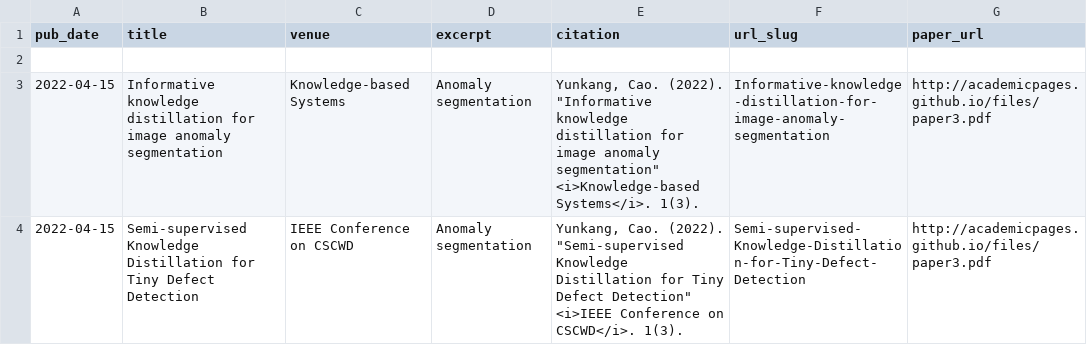
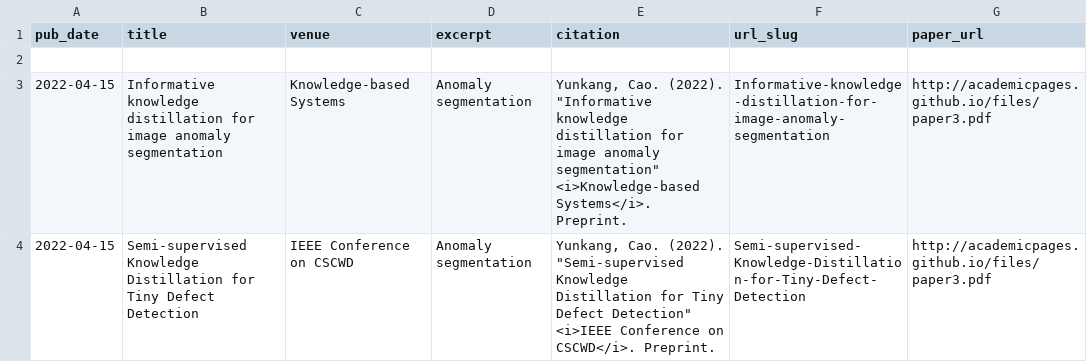
Before and after one commit to caoyunkang/CV, a TSV file: markdown_generator/publications.tsv, drawn as a sheet.

Commit message:
change name

```diff
--- a/markdown_generator/publications.tsv
+++ b/markdown_generator/publications.tsv
@@ -2,3 +2,3 @@ pub_date	title	venue	excerpt	citation	url_slug	paper_url
 
-2022-04-15	Informative knowledge distillation for image anomaly segmentation	Knowledge-based Systems	Anomaly segmentation	Yunkang, Cao. (2022). "Informative knowledge distillation for image anomaly segmentation" <i>Knowledge-based Systems</i>. 1(3).	Informative-knowledge-distillation-for-image-anomaly-segmentation	http://academicpages.github.io/files/paper3.pdf
-2022-04-15	Semi-supervised Knowledge Distillation for Tiny Defect Detection	IEEE Conference on CSCWD	Anomaly segmentation	Yunkang, Cao. (2022). "Semi-supervised Knowledge Distillation for Tiny Defect Detection" <i>IEEE Conference on CSCWD</i>. 1(3).	Semi-supervised-Knowledge-Distillation-for-Tiny-Defect-Detection	http://academicpages.github.io/files/paper3.pdf
+2022-04-15	Informative knowledge distillation for image anomaly segmentation	Knowledge-based Systems	Anomaly segmentation	Yunkang, Cao. (2022). "Informative knowledge distillation for image anomaly segmentation" <i>Knowledge-based Systems</i>. Preprint.	Informative-knowledge-distillation-for-image-anomaly-segmentation	http://academicpages.github.io/files/paper3.pdf
+2022-04-15	Semi-supervised Knowledge Distillation for Tiny Defect Detection	IEEE Conference on CSCWD	Anomaly segmentation	Yunkang, Cao. (2022). "Semi-supervised Knowledge Distillation for Tiny Defect Detection" <i>IEEE Conference on CSCWD</i>. Preprint.	Semi-supervised-Knowledge-Distillation-for-Tiny-Defect-Detection	http://academicpages.github.io/files/paper3.pdf
```
